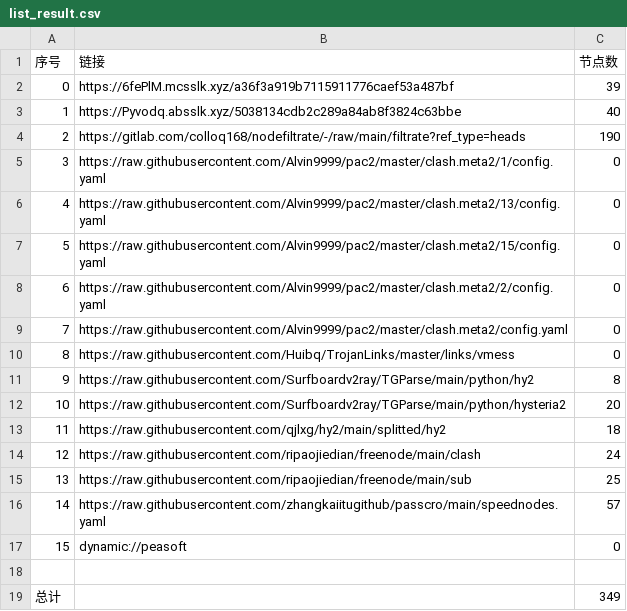
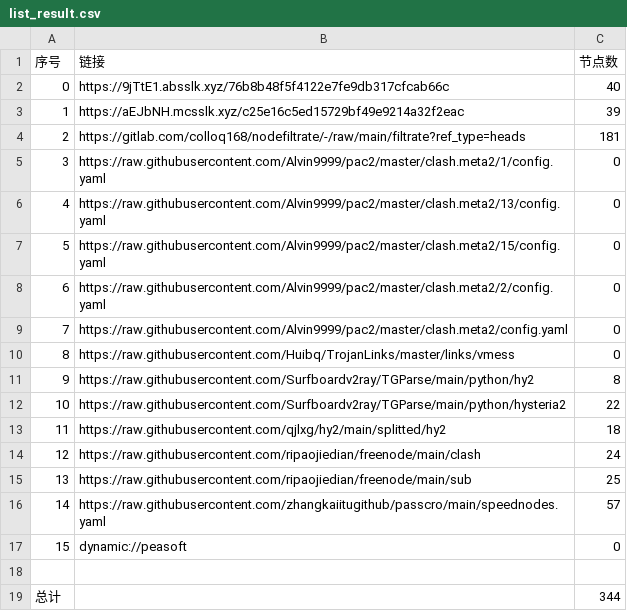
Before and after one commit to fgkhi/AutoMergePublicNodes, a CSV file: list_result.csv, drawn as a sheet.

```diff
--- a/list_result.csv
+++ b/list_result.csv
@@ -1,5 +1,5 @@
 序号,链接,节点数
-0,https://6fePlM.mcsslk.xyz/a36f3a919b7115911776caef53a487bf,39
-1,https://Pyvodq.absslk.xyz/5038134cdb2c289a84ab8f3824c63bbe,40
-2,https://gitlab.com/colloq168/nodefiltrate/-/raw/main/filtrate?ref_type=heads,190
+0,https://9jTtE1.absslk.xyz/76b8b48f5f4122e7fe9db317cfcab66c,40
+1,https://aEJbNH.mcsslk.xyz/c25e16c5ed15729bf49e9214a32f2eac,39
+2,https://gitlab.com/colloq168/nodefiltrate/-/raw/main/filtrate?ref_type=heads,181
 3,https://raw.githubusercontent.com/Alvin9999/pac2/master/clash.meta2/1/config.yaml,0
@@ -11,3 +11,3 @@
 9,https://raw.githubusercontent.com/Surfboardv2ray/TGParse/main/python/hy2,8
-10,https://raw.githubusercontent.com/Surfboardv2ray/TGParse/main/python/hysteria2,20
+10,https://raw.githubusercontent.com/Surfboardv2ray/TGParse/main/python/hysteria2,22
 11,https://raw.githubusercontent.com/qjlxg/hy2/main/splitted/hy2,18
@@ -18,2 +18,2 @@
 
-总计,,349
+总计,,344
```
Also changed, not shown: 31 other files.
